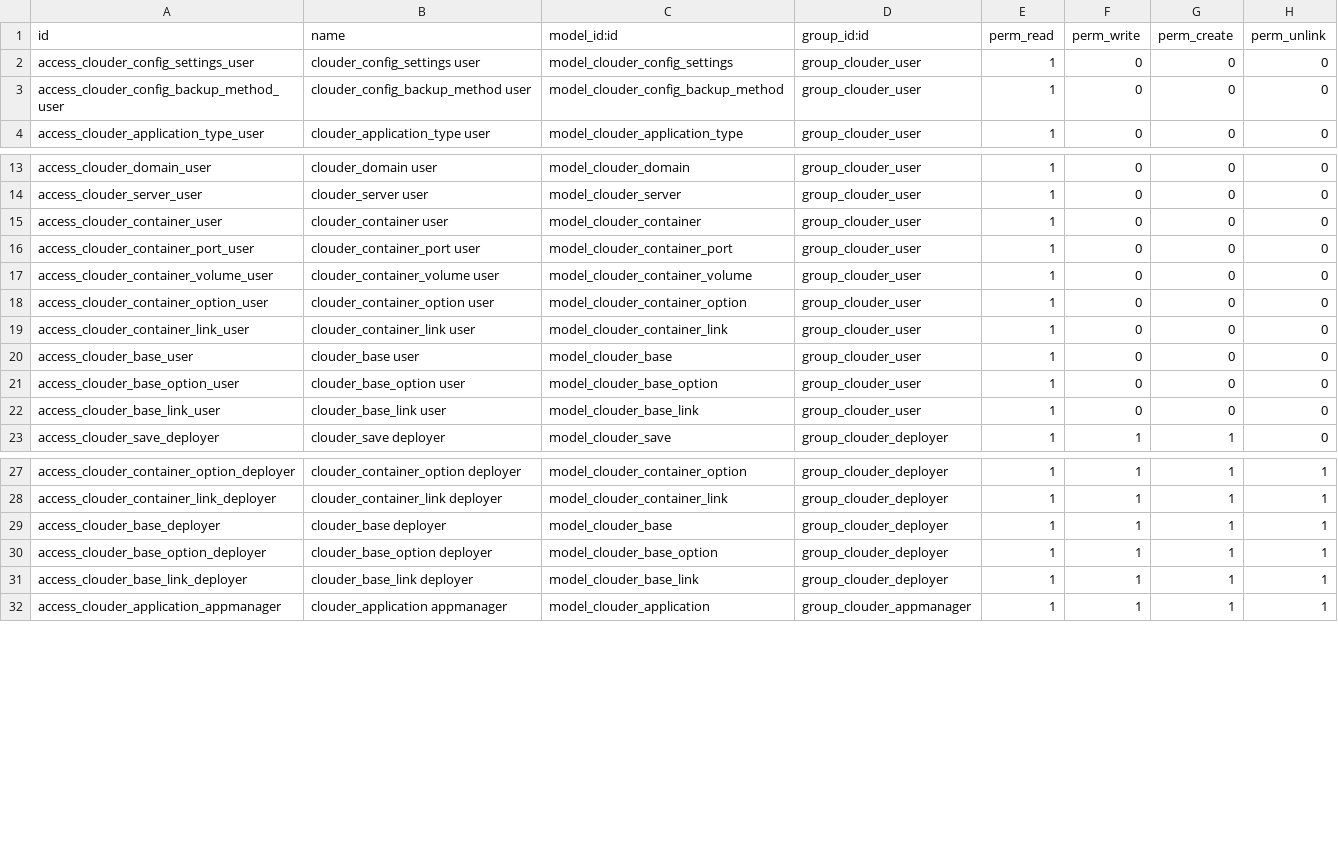
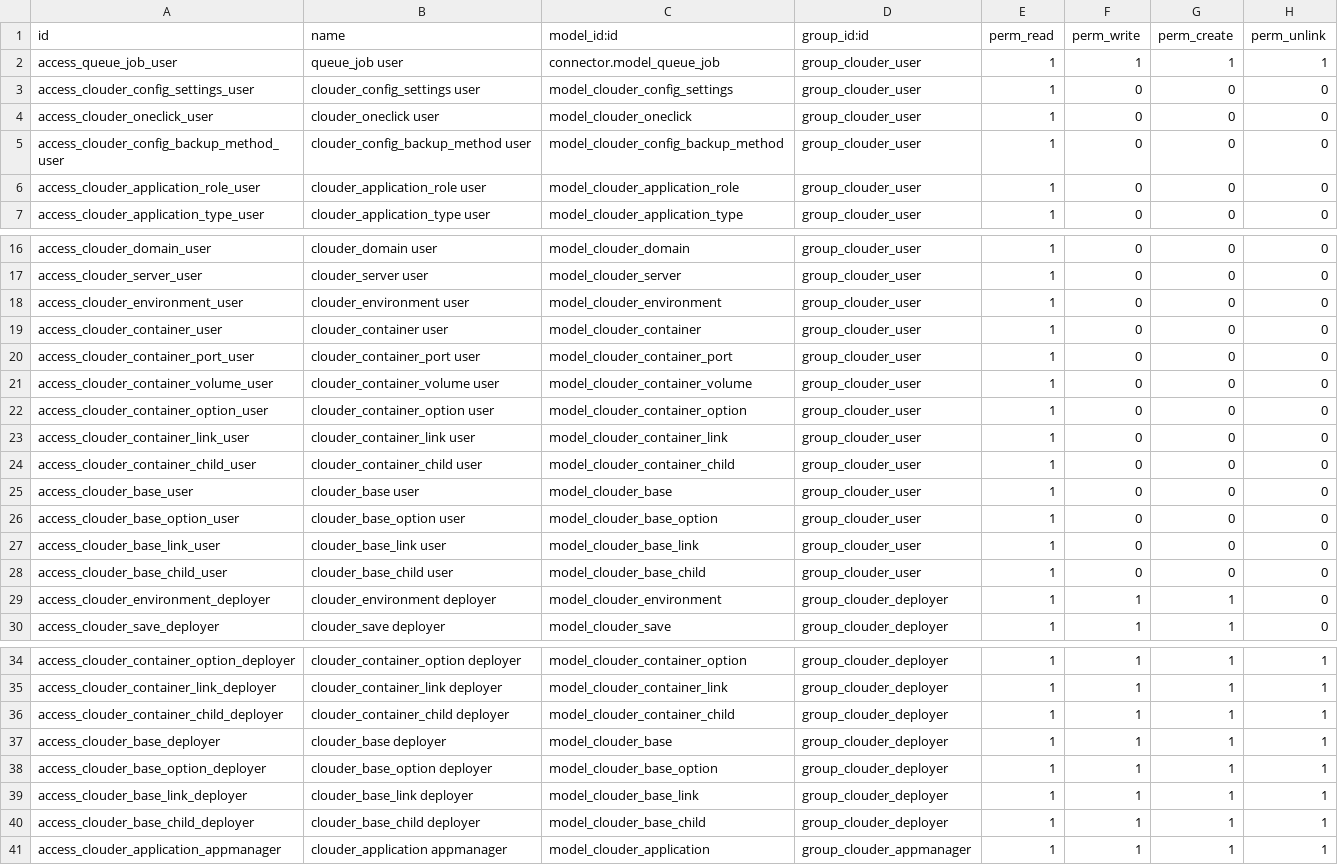
Before and after one commit to YannickB/odoo-hosting, a CSV file: clouder/security/ir.model.access.csv, drawn as a sheet; only a part is shown, gaps mark what is left out; the diff names each change by its address in the sheet, - before the commit and + after, or states it on an @@ line.

Commit message:
Debug access rights

```diff
--- a/clouder/security/ir.model.access.csv
+++ b/clouder/security/ir.model.access.csv
+row 2: access_queue_job_user | queue_job user | connector.model_queue_job | group_clouder_user | 1 | 1 | 1 | 1
+row 4: access_clouder_oneclick_user | clouder_oneclick user | model_clouder_oneclick | group_clouder_user | 1 | 0 | 0 | 0
+row 6: access_clouder_application_role_user | clouder_application_role user | model_clouder_application_role | group_clouder_user | 1 | 0 | 0 | 0
+row 18: access_clouder_environment_user | clouder_environment user | model_clouder_environment | group_clouder_user | 1 | 0 | 0 | 0
+row 24: access_clouder_container_child_user | clouder_container_child user | model_clouder_container_child | group_clouder_user | 1 | 0 | 0 | 0
+row 28: access_clouder_base_child_user | clouder_base_child user | model_clouder_base_child | group_clouder_user | 1 | 0 | 0 | 0
+row 29: access_clouder_environment_deployer | clouder_environment deployer | model_clouder_environment | group_clouder_deployer | 1 | 1 | 1 | 0
+row 36: access_clouder_container_child_deployer | clouder_container_child deployer | model_clouder_container_child | group_clouder_deployer | 1 | 1 | 1 | 1
+row 40: access_clouder_base_child_deployer | clouder_base_child deployer | model_clouder_base_child | group_clouder_deployer | 1 | 1 | 1 | 1
```
Also changed, not shown: 1 other file.
